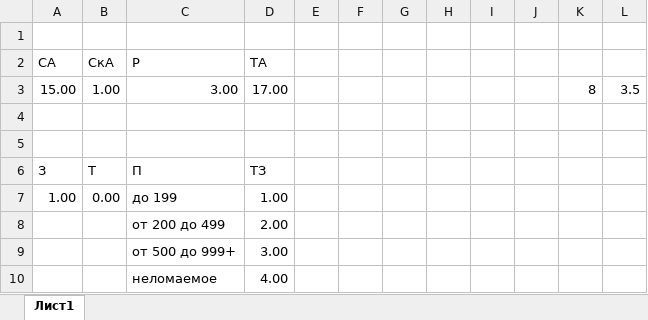
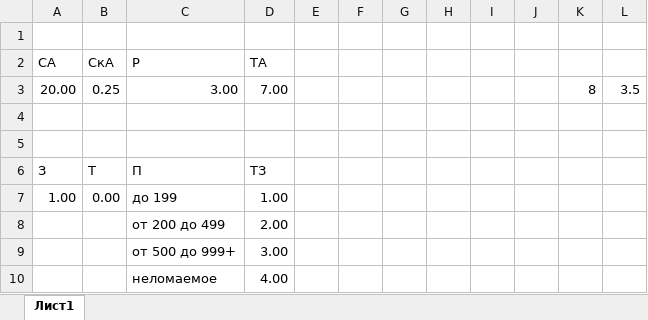
Before and after one commit to Vonikilz/TechnoVanilla, an Excel workbook: config/reskillable/расчёты.xlsx, sheet Лист1, drawn as a sheet; values as stored, in another font and other column widths than the file's, no borders; the diff names each change by its address in the sheet, - before the commit and + after, or states it on an @@ line.

```diff
--- a/config/reskillable/расчёты.xlsx (sheet Лист1)
+++ b/config/reskillable/расчёты.xlsx (sheet Лист1)
-A3 (СА): 15.00
+A3 (СА): 20.00
-B3 (СкА): 1.00
+B3 (СкА): 0.25
-D3 (ТА): 17.00
+D3 (ТА): 7.00
```
Also changed, not shown: 26 other files.
